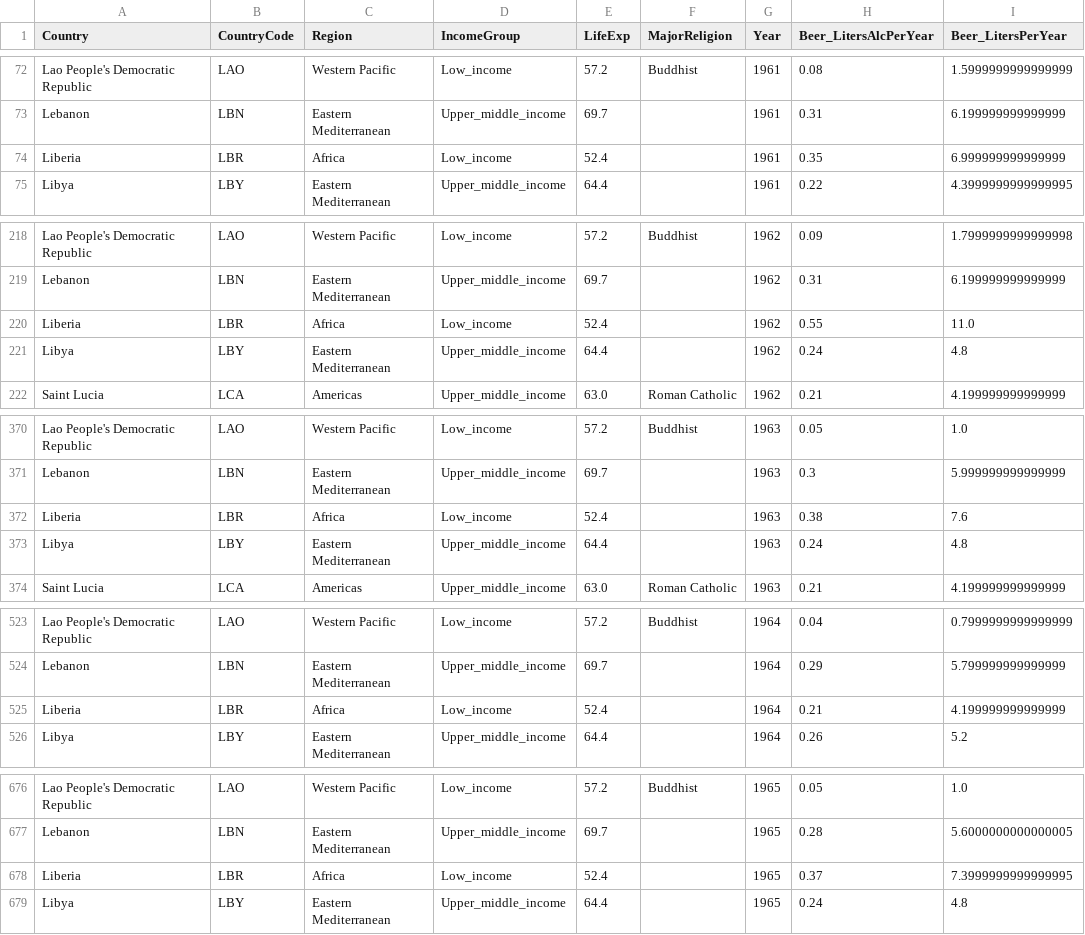
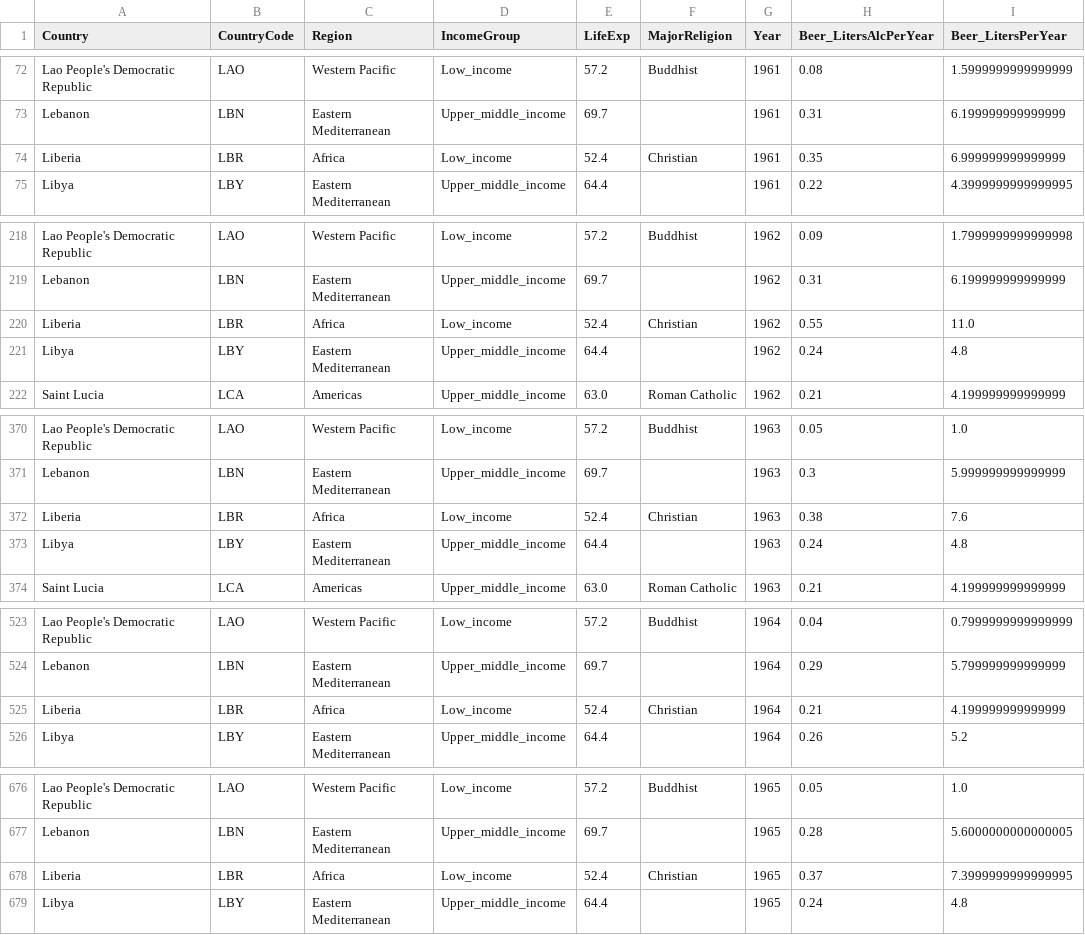
Before and after one commit to flimao/drinking-dashboard, a CSV file: datasets/alcool-expect_vida-religiao.csv, drawn as a sheet; only a part is shown, gaps mark what is left out; the diff covers the shown part only; the diff names each change by its address in the sheet, - before the commit and + after, or states it on an @@ line.

Commit message:
Atualizar datasets

```diff
--- a/datasets/alcool-expect_vida-religiao.csv
+++ b/datasets/alcool-expect_vida-religiao.csv
-F74 (MajorReligion): (empty)
+F74 (MajorReligion): Christian
-F220 (MajorReligion): (empty)
+F220 (MajorReligion): Christian
-F372 (MajorReligion): (empty)
+F372 (MajorReligion): Christian
-F525 (MajorReligion): (empty)
+F525 (MajorReligion): Christian
-F678 (MajorReligion): (empty)
+F678 (MajorReligion): Christian
```
Also changed, not shown: 46 edited cells elsewhere in this file, datasets/religiao-tratado.csv.
